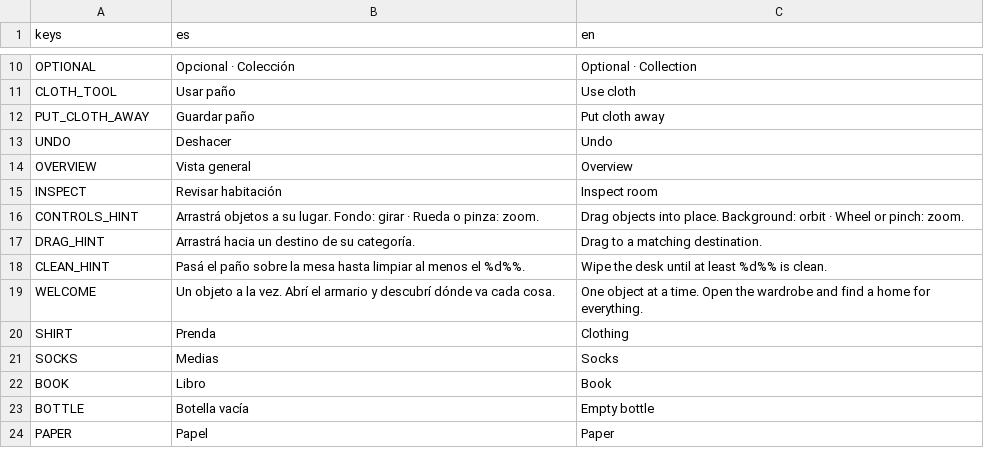
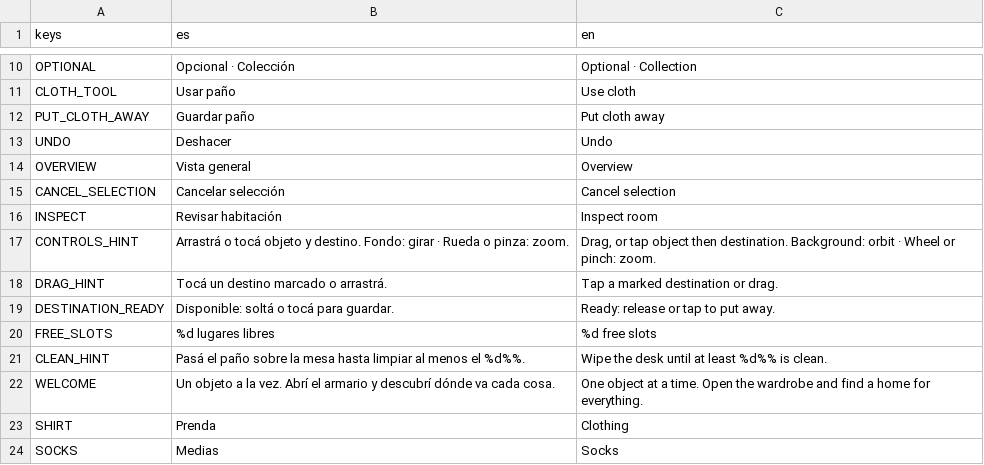
Before and after one commit to msatelier/ORGANIZATION-HERO_6S-MASTERY, a CSV file: localization/strings.csv, drawn as a sheet; only a part is shown, gaps mark what is left out; the shorter side is filled out with more unchanged rows.

Commit message:
Refine bedroom selection, touch placement and animation feedback

```diff
--- a/localization/strings.csv
+++ b/localization/strings.csv
@@ -14,5 +14,8 @@
 "OVERVIEW","Vista general","Overview"
+"CANCEL_SELECTION","Cancelar selección","Cancel selection"
 "INSPECT","Revisar habitación","Inspect room"
-"CONTROLS_HINT","Arrastrá objetos a su lugar. Fondo: girar · Rueda o pinza: zoom.","Drag objects into place. Background: orbit · Wheel or pinch: zoom."
-"DRAG_HINT","Arrastrá hacia un destino de su categoría.","Drag to a matching destination."
+"CONTROLS_HINT","Arrastrá o tocá objeto y destino. Fondo: girar · Rueda o pinza: zoom.","Drag, or tap object then destination. Background: orbit · Wheel or pinch: zoom."
+"DRAG_HINT","Tocá un destino marcado o arrastrá.","Tap a marked destination or drag."
+"DESTINATION_READY","Disponible: soltá o tocá para guardar.","Ready: release or tap to put away."
+"FREE_SLOTS","%d lugares libres","%d free slots"
 "CLEAN_HINT","Pasá el paño sobre la mesa hasta limpiar al menos el %d%%.","Wipe the desk until at least %d%% is clean."
```
Also changed, not shown: 23 other files.
